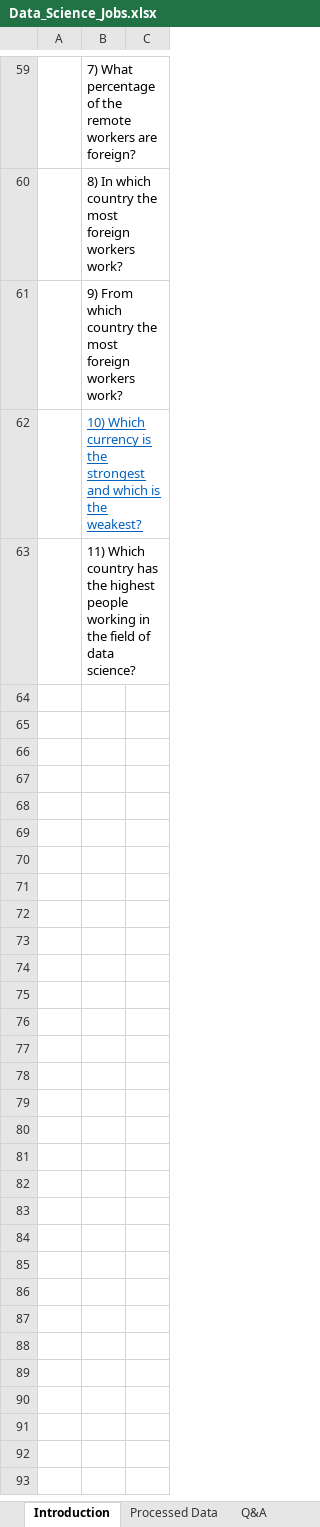
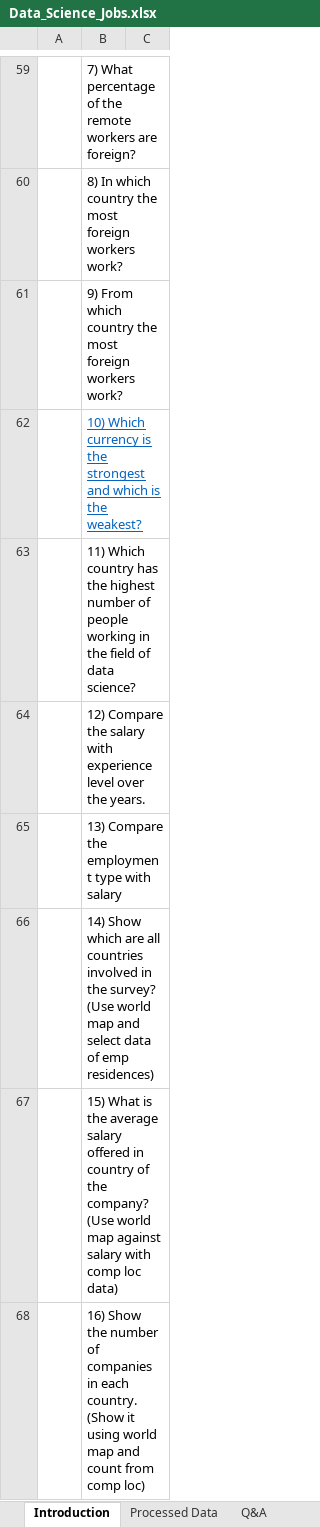
Before and after one commit to prasadposture/Analysis-of-Data-Science-Jobs, an Excel workbook: Data_Science_Jobs.xlsx, sheet Introduction, drawn as a sheet; only a part is shown, gaps mark what is left out; values as stored, in another font and other column widths than the file's, no borders; the diff covers the shown part only; the diff names each change by its address in the sheet, - before the commit and + after, or states it on an @@ line.

```diff
--- a/Data_Science_Jobs.xlsx (sheet Introduction)
+++ b/Data_Science_Jobs.xlsx (sheet Introduction)
-B63: …the highest people working…
+B63: …the highest number of people working…
+row 64:  | 12) Compare the salary with experience level over the years.
+row 65:  | 13) Compare the employment type with salary
+row 66:  | 14) Show which are all countries involved in the survey? (Use world map and select data of emp residences)
+row 67:  | 15) What is the average salary offered in country of the company? (Use world map against salary with comp loc data)
+row 68:  | 16) Show the number of companies in each country. (Show it using world map and count from comp loc)
```
Also changed, not shown: 6 added rows and 3 edited cells elsewhere in this sheet, sheet Processed Data, sheet Q&A, other sheet tabs, hidden cells, charts or pictures.
